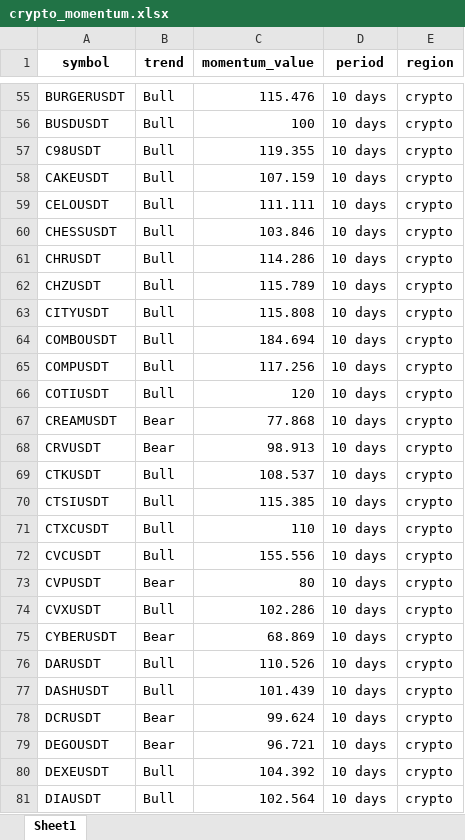
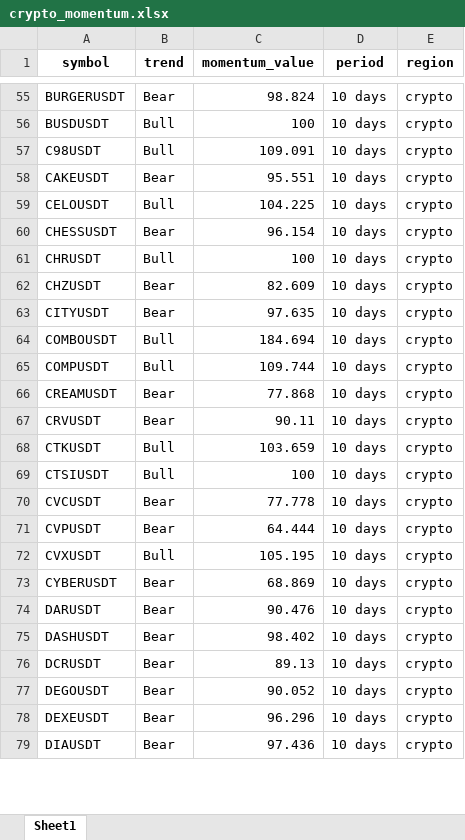
Before and after one commit to tiagolvsantos/trading_tools, an Excel workbook: generated_reports/crypto_momentum.xlsx, sheet Sheet1, drawn as a sheet; only a part is shown, gaps mark what is left out; values as stored, in another font and other column widths than the file's, no borders; removed rows and columns are numbered as before the commit, all else as after; the diff covers the shown part only; the diff names each change by its address in the sheet, - before the commit and + after, or states it on an @@ line.

```diff
--- a/generated_reports/crypto_momentum.xlsx (sheet Sheet1)
+++ b/generated_reports/crypto_momentum.xlsx (sheet Sheet1)
-B55 (trend): Bull
+B55 (trend): Bear
-C55 (momentum_value): 115.476
+C55 (momentum_value): 98.824
-C57 (momentum_value): 119.355
+C57 (momentum_value): 109.091
-B58 (trend): Bull
+B58 (trend): Bear
-C58 (momentum_value): 107.159
+C58 (momentum_value): 95.551
-C59 (momentum_value): 111.111
+C59 (momentum_value): 104.225
-B60 (trend): Bull
+B60 (trend): Bear
-C60 (momentum_value): 103.846
+C60 (momentum_value): 96.154
-C61 (momentum_value): 114.286
+C61 (momentum_value): 100
-B62:B63 (trend): Bull
+B62:B63 (trend): Bear
-C62 (momentum_value): 115.789
+C62 (momentum_value): 82.609
-C63 (momentum_value): 115.808
+C63 (momentum_value): 97.635
-C65 (momentum_value): 117.256
+C65 (momentum_value): 109.744
-row 66: COTIUSDT | Bull | 120 | 10 days | crypto
-C67 (momentum_value): 98.913
+C67 (momentum_value): 90.11
-C68 (momentum_value): 108.537
+C68 (momentum_value): 103.659
-C69 (momentum_value): 115.385
+C69 (momentum_value): 100
-row 71: CTXCUSDT | Bull | 110 | 10 days | crypto
-B70 (trend): Bull
+B70 (trend): Bear
-C70 (momentum_value): 155.556
+C70 (momentum_value): 77.778
-C71 (momentum_value): 80
+C71 (momentum_value): 64.444
-C72 (momentum_value): 102.286
+C72 (momentum_value): 105.195
-B74:B75 (trend): Bull
+B74:B75 (trend): Bear
-C74 (momentum_value): 110.526
+C74 (momentum_value): 90.476
-C75 (momentum_value): 101.439
+C75 (momentum_value): 98.402
-C76 (momentum_value): 99.624
+C76 (momentum_value): 89.13
-C77 (momentum_value): 96.721
+C77 (momentum_value): 90.052
-B78:B79 (trend): Bull
+B78:B79 (trend): Bear
-C78 (momentum_value): 104.392
+C78 (momentum_value): 96.296
-C79 (momentum_value): 102.564
+C79 (momentum_value): 97.436
```
Also changed, not shown: 1 removed row and 316 edited cells elsewhere in this sheet, generated_reports/tradfi_momentum.xlsx, 2 other files.
